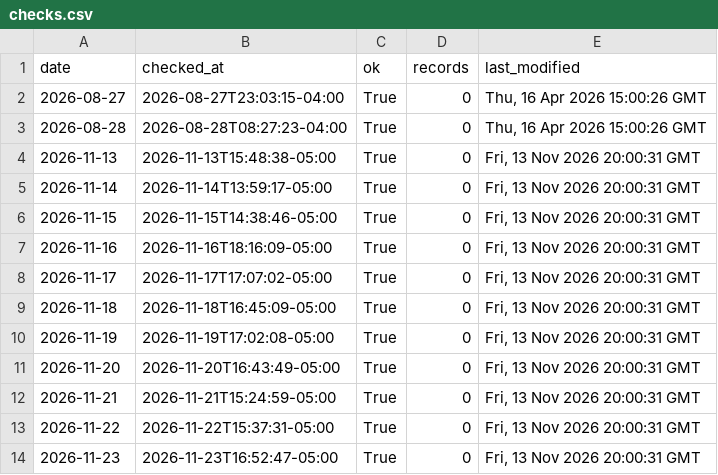
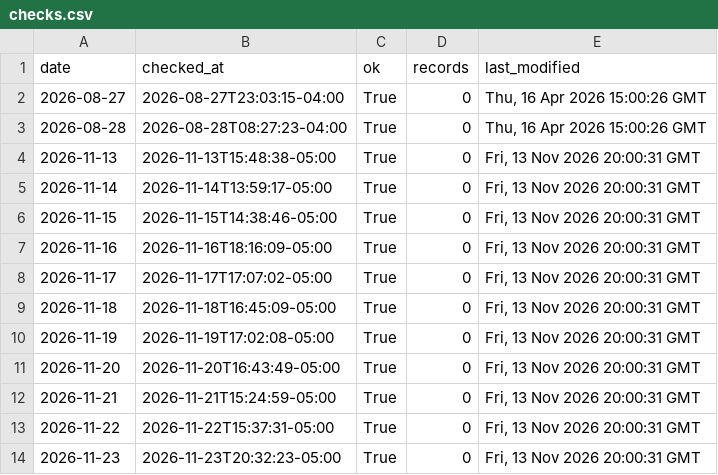
Before and after one commit to bsica-SCRIC/scricsnow, a CSV file: outcomes/checks.csv, drawn as a sheet.

```diff
--- a/outcomes/checks.csv
+++ b/outcomes/checks.csv
@@ -13,2 +13,2 @@ date,checked_at,ok,records,last_modified
 2026-11-22,2026-11-22T15:37:31-05:00,True,0,"Fri, 13 Nov 2026 20:00:31 GMT"
-2026-11-23,2026-11-23T16:52:47-05:00,True,0,"Fri, 13 Nov 2026 20:00:31 GMT"
+2026-11-23,2026-11-23T20:32:23-05:00,True,0,"Fri, 13 Nov 2026 20:00:31 GMT"
```
